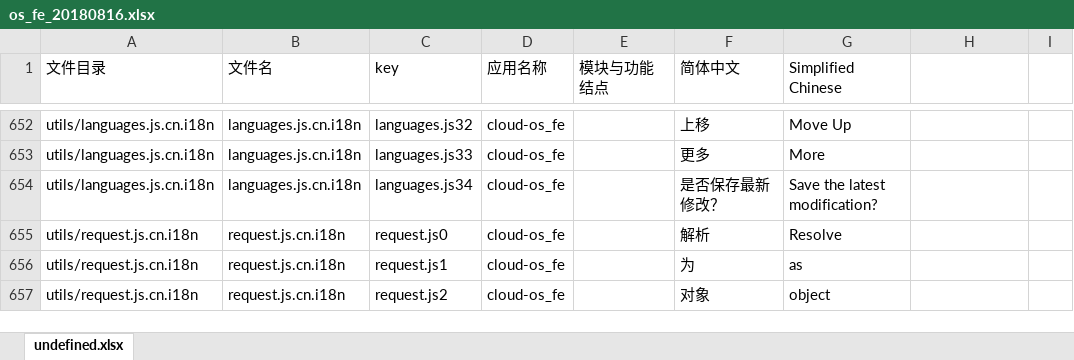
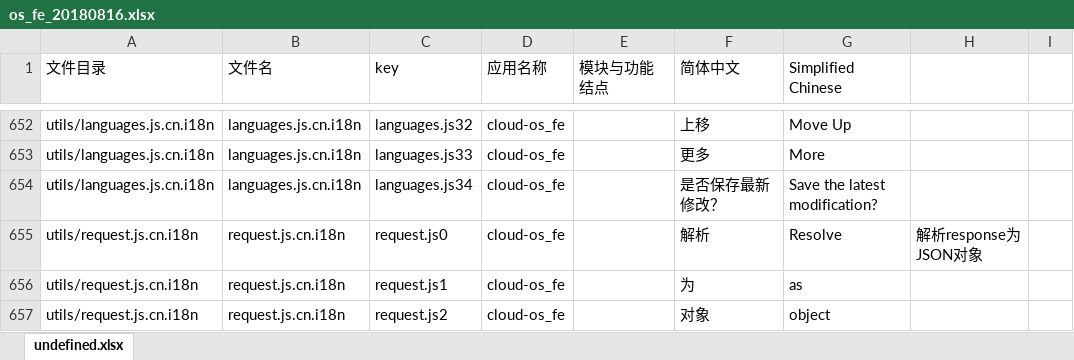
Before and after one commit to gitshuang/workbench, an Excel workbook: os_fe_20180816.xlsx, sheet undefined.xlsx, drawn as a sheet; only a part is shown, gaps mark what is left out; values as stored, in another font and other column widths than the file's, no borders; the diff covers the shown part only; the diff names each change by its address in the sheet, - before the commit and + after, or states it on an @@ line.

```diff
--- a/os_fe_20180816.xlsx (sheet undefined.xlsx)
+++ b/os_fe_20180816.xlsx (sheet undefined.xlsx)
-H655: (empty)
+H655: 解析response为JSON对象
```
Also changed, not shown: 11 edited cells elsewhere in this sheet, 43 other files.
